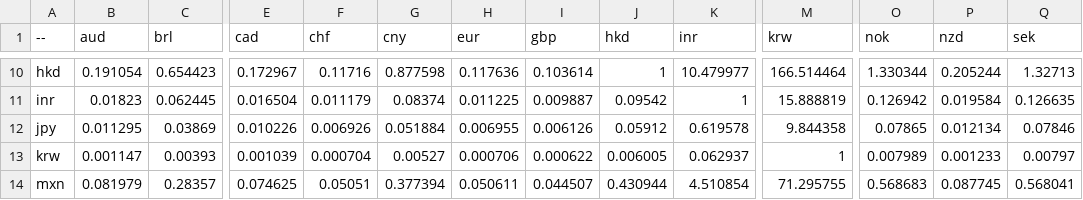
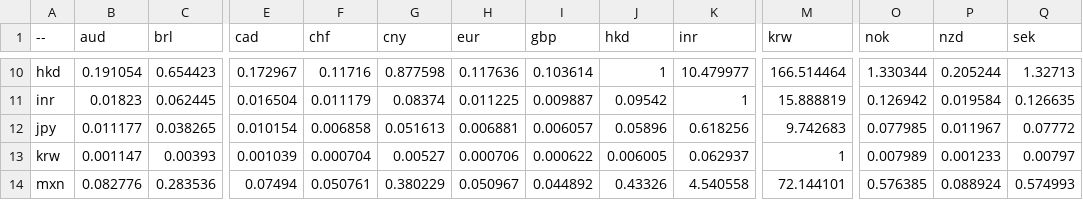
Before and after one commit to sparksets/exchange-rates, a CSV file: top20.csv, drawn as a sheet; only a part is shown, gaps mark what is left out; the diff covers the shown part only; the diff names each change by its address in the sheet, - before the commit and + after, or states it on an @@ line.

```diff
--- a/top20.csv
+++ b/top20.csv
-B12 (aud): 0.011295
+B12 (aud): 0.011177
-C12 (brl): 0.03869
+C12 (brl): 0.038265
-E12 (cad): 0.010226
+E12 (cad): 0.010154
-F12 (chf): 0.006926
+F12 (chf): 0.006858
-G12 (cny): 0.051884
+G12 (cny): 0.051613
-H12 (eur): 0.006955
+H12 (eur): 0.006881
-I12 (gbp): 0.006126
+I12 (gbp): 0.006057
-J12 (hkd): 0.05912
+J12 (hkd): 0.05896
-K12 (inr): 0.619578
+K12 (inr): 0.618256
-M12 (krw): 9.844358
+M12 (krw): 9.742683
-O12 (nok): 0.07865
+O12 (nok): 0.077985
-P12 (nzd): 0.012134
+P12 (nzd): 0.011967
-Q12 (sek): 0.07846
+Q12 (sek): 0.07772
-B14 (aud): 0.081979
+B14 (aud): 0.082776
-C14 (brl): 0.28357
+C14 (brl): 0.283536
-E14 (cad): 0.074625
+E14 (cad): 0.07494
-F14 (chf): 0.05051
+F14 (chf): 0.050761
-G14 (cny): 0.377394
+G14 (cny): 0.380229
-H14 (eur): 0.050611
+H14 (eur): 0.050967
-I14 (gbp): 0.044507
+I14 (gbp): 0.044892
-J14 (hkd): 0.430944
+J14 (hkd): 0.43326
-K14 (inr): 4.510854
+K14 (inr): 4.540558
-M14 (krw): 71.295755
+M14 (krw): 72.144101
-O14 (nok): 0.568683
+O14 (nok): 0.576385
-P14 (nzd): 0.087745
+P14 (nzd): 0.088924
-Q14 (sek): 0.568041
+Q14 (sek): 0.574993
```
Also changed, not shown: 139 edited cells elsewhere in this file, latest.csv, top10.csv, 3 other files.
